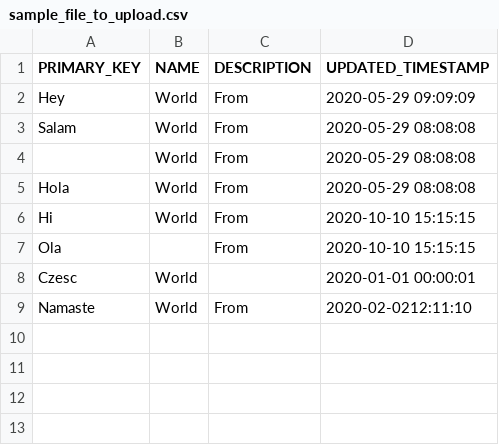
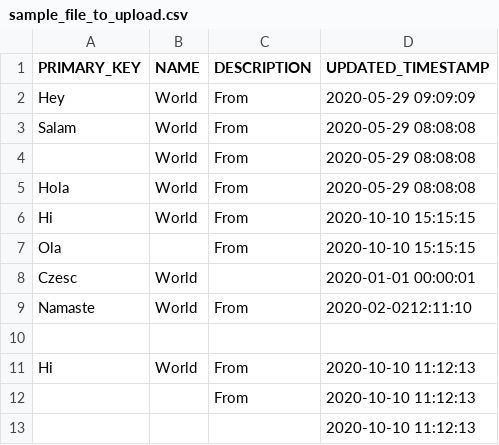
Before and after one commit to Babishan/datasnapshot, a CSV file: src/main/resources/sample_file_to_upload.csv, drawn as a sheet; the diff names each change by its address in the sheet, - before the commit and + after, or states it on an @@ line.

Commit message:
Refactoring the code and added more sample.

```diff
--- a/src/main/resources/sample_file_to_upload.csv
+++ b/src/main/resources/sample_file_to_upload.csv
+row 10: (empty)
+row 11: Hi | World | From | 2020-10-10 11:12:13
+row 12:  |  | From | 2020-10-10 11:12:13
+row 13:  |  |  | 2020-10-10 11:12:13
```
Also changed, not shown: 6 other files.
